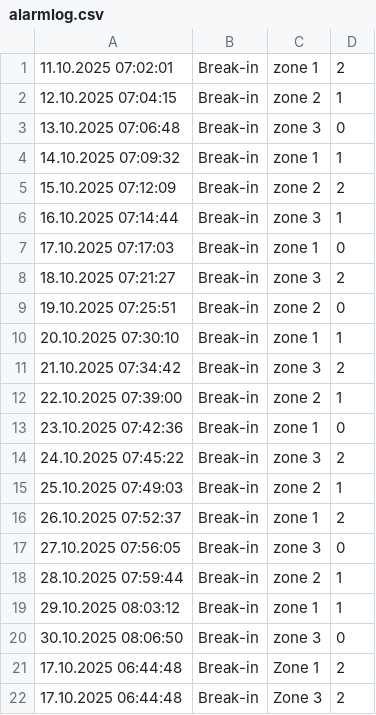
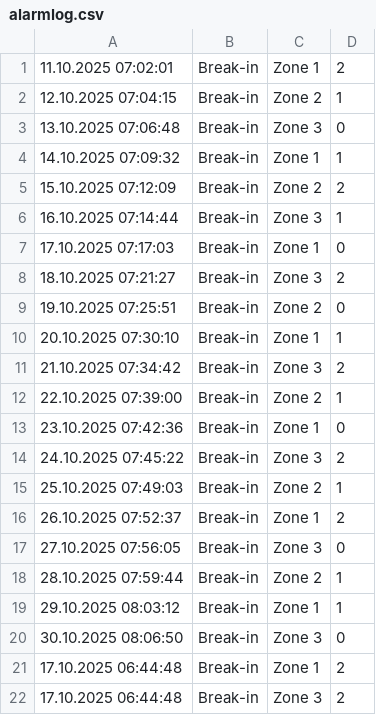
Before and after one commit to jokimty/Industrial-Control-Systems-uni-project, a CSV file: PCS_GUI/bin/Debug/net8.0-windows/alarmlog backup/alarmlog.csv, drawn as a sheet.

```diff
--- a/PCS_GUI/bin/Debug/net8.0-windows/alarmlog backup/alarmlog.csv
+++ b/PCS_GUI/bin/Debug/net8.0-windows/alarmlog backup/alarmlog.csv
@@ -1,21 +1,21 @@
-11.10.2025 07:02:01,Break-in,zone 1,2
-12.10.2025 07:04:15,Break-in,zone 2,1
-13.10.2025 07:06:48,Break-in,zone 3,0
-14.10.2025 07:09:32,Break-in,zone 1,1
-15.10.2025 07:12:09,Break-in,zone 2,2
-16.10.2025 07:14:44,Break-in,zone 3,1
-17.10.2025 07:17:03,Break-in,zone 1,0
-18.10.2025 07:21:27,Break-in,zone 3,2
-19.10.2025 07:25:51,Break-in,zone 2,0
-20.10.2025 07:30:10,Break-in,zone 1,1
-21.10.2025 07:34:42,Break-in,zone 3,2
-22.10.2025 07:39:00,Break-in,zone 2,1
-23.10.2025 07:42:36,Break-in,zone 1,0
-24.10.2025 07:45:22,Break-in,zone 3,2
-25.10.2025 07:49:03,Break-in,zone 2,1
-26.10.2025 07:52:37,Break-in,zone 1,2
-27.10.2025 07:56:05,Break-in,zone 3,0
-28.10.2025 07:59:44,Break-in,zone 2,1
-29.10.2025 08:03:12,Break-in,zone 1,1
-30.10.2025 08:06:50,Break-in,zone 3,0
+11.10.2025 07:02:01,Break-in,Zone 1,2
+12.10.2025 07:04:15,Break-in,Zone 2,1
+13.10.2025 07:06:48,Break-in,Zone 3,0
+14.10.2025 07:09:32,Break-in,Zone 1,1
+15.10.2025 07:12:09,Break-in,Zone 2,2
+16.10.2025 07:14:44,Break-in,Zone 3,1
+17.10.2025 07:17:03,Break-in,Zone 1,0
+18.10.2025 07:21:27,Break-in,Zone 3,2
+19.10.2025 07:25:51,Break-in,Zone 2,0
+20.10.2025 07:30:10,Break-in,Zone 1,1
+21.10.2025 07:34:42,Break-in,Zone 3,2
+22.10.2025 07:39:00,Break-in,Zone 2,1
+23.10.2025 07:42:36,Break-in,Zone 1,0
+24.10.2025 07:45:22,Break-in,Zone 3,2
+25.10.2025 07:49:03,Break-in,Zone 2,1
+26.10.2025 07:52:37,Break-in,Zone 1,2
+27.10.2025 07:56:05,Break-in,Zone 3,0
+28.10.2025 07:59:44,Break-in,Zone 2,1
+29.10.2025 08:03:12,Break-in,Zone 1,1
+30.10.2025 08:06:50,Break-in,Zone 3,0
 17.10.2025 06:44:48,Break-in,Zone 1,2
```
Also changed, not shown: PCS_GUI/bin/Debug/net8.0-windows/alarmlog.csv, 46 other files.
